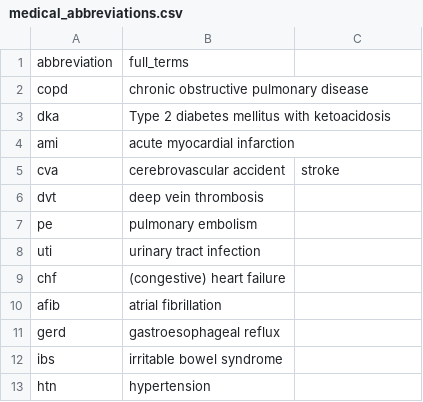
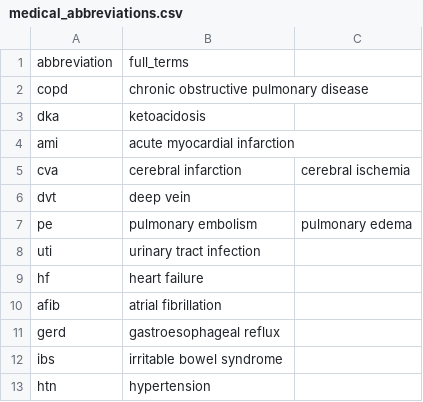
Before and after one commit to ken6411pig/805_ER, a CSV file: medical_abbreviations.csv, drawn as a sheet; only a part is shown.

Commit message:
Update medical_abbreviations.csv

```diff
--- a/medical_abbreviations.csv
+++ b/medical_abbreviations.csv
@@ -2,9 +2,9 @@ abbreviation,full_terms
 copd,chronic obstructive pulmonary disease
-dka,Type 2 diabetes mellitus with ketoacidosis
+dka,ketoacidosis
 ami,acute myocardial infarction
-cva,cerebrovascular accident, stroke
-dvt,deep vein thrombosis
-pe,pulmonary embolism
+cva,cerebral infarction,cerebral ischemia
+dvt,deep vein
+pe,pulmonary embolism,pulmonary edema
 uti,urinary tract infection
-chf,(congestive) heart failure
+hf,heart failure
 afib,atrial fibrillation
```
